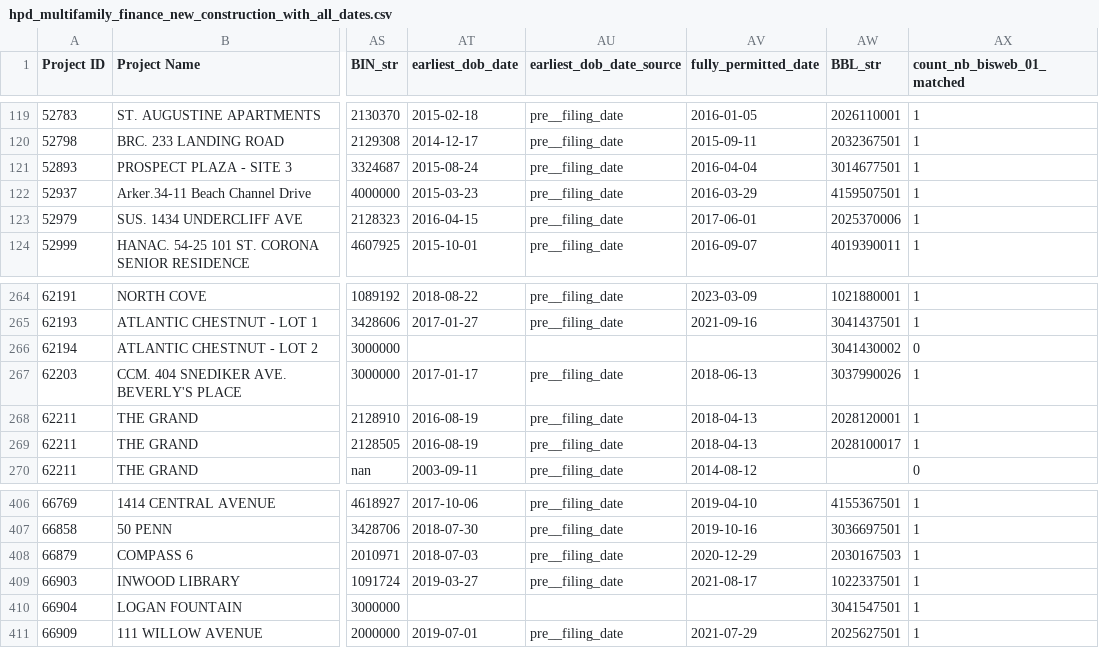
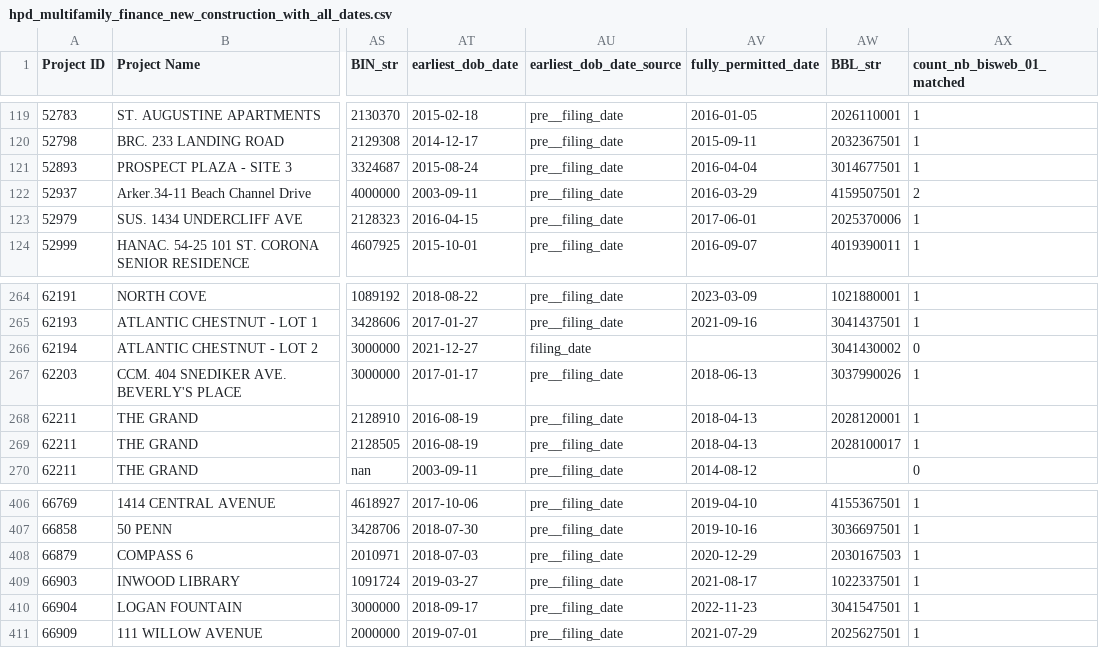
Before and after one commit to astaniforth/HousingData, a CSV file: output/hpd_multifamily_finance_new_construction_with_all_dates.csv, drawn as a sheet; only a part is shown, gaps mark what is left out; the diff covers the shown part only; the diff names each change by its address in the sheet, - before the commit and + after, or states it on an @@ line.

```diff
--- a/output/hpd_multifamily_finance_new_construction_with_all_dates.csv
+++ b/output/hpd_multifamily_finance_new_construction_with_all_dates.csv
-AT122 (earliest_dob_date): 2015-03-23
+AT122 (earliest_dob_date): 2003-09-11
-AX122 (count_nb_bisweb_01_matched): 1
+AX122 (count_nb_bisweb_01_matched): 2
-AT266 (earliest_dob_date): (empty)
+AT266 (earliest_dob_date): 2021-12-27
-AU266 (earliest_dob_date_source): (empty)
+AU266 (earliest_dob_date_source): filing_date
-AT410 (earliest_dob_date): (empty)
+AT410 (earliest_dob_date): 2018-09-17
-AU410 (earliest_dob_date_source): (empty)
+AU410 (earliest_dob_date_source): pre__filing_date
-AV410 (fully_permitted_date): (empty)
+AV410 (fully_permitted_date): 2022-11-23
```
Also changed, not shown: 48 edited cells elsewhere in this file, output/data_quality_report.csv, output/data_quality_run_history.csv, 2 other files.
